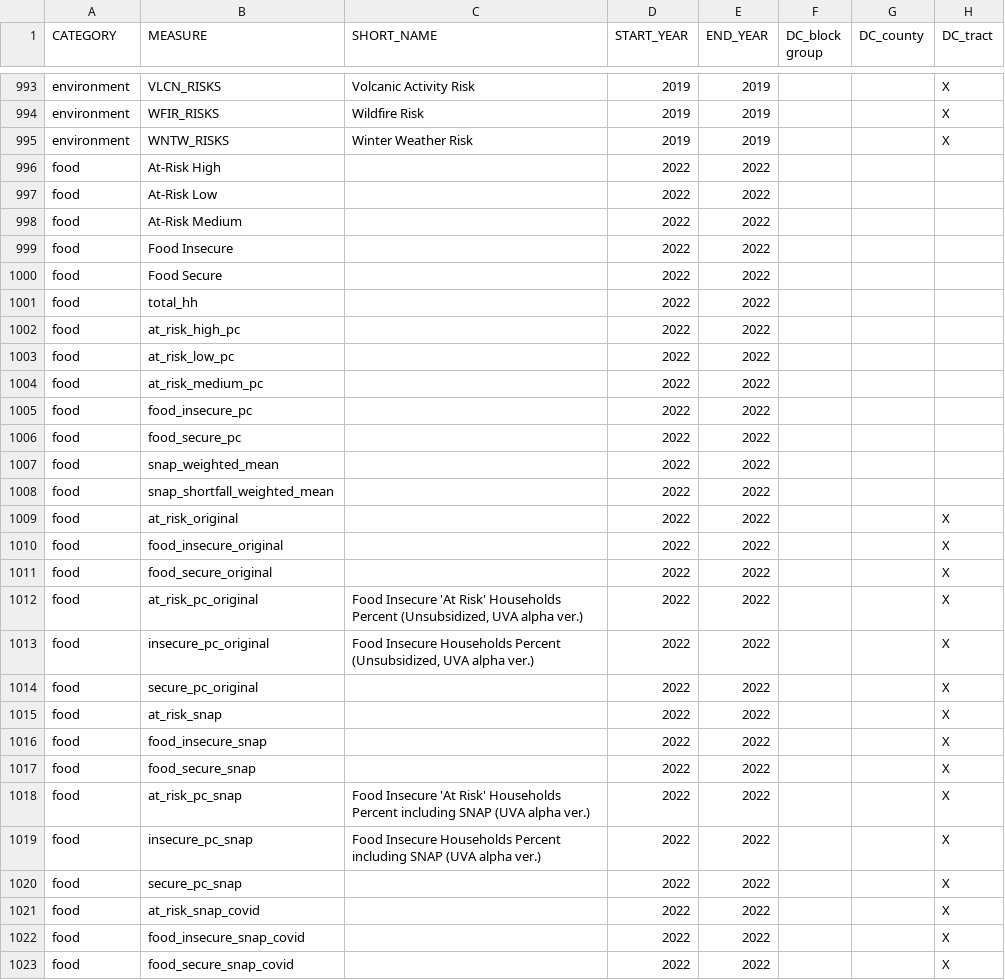
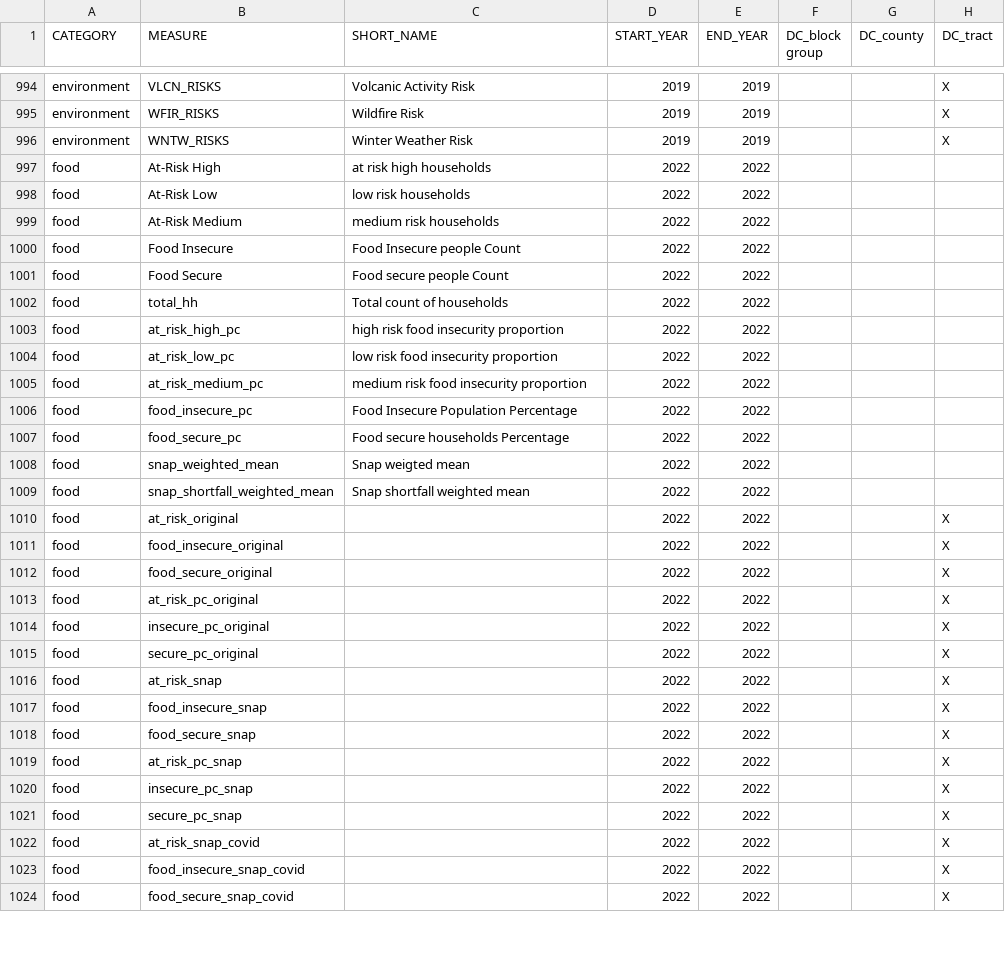
Before and after one commit to uva-bi-sdad/sdc.all_dev, a CSV file: docs/inventory.csv, drawn as a sheet; only a part is shown, gaps mark what is left out; addresses are those after the commit; the diff covers the shown part only; the diff names each change by its address in the sheet, - before the commit and + after, or states it on an @@ line.

```diff
--- a/docs/inventory.csv
+++ b/docs/inventory.csv
-C997 (SHORT_NAME): (empty)
+C997 (SHORT_NAME): at risk high households
-C998 (SHORT_NAME): (empty)
+C998 (SHORT_NAME): low risk households
-C999 (SHORT_NAME): (empty)
+C999 (SHORT_NAME): medium risk households
-C1000 (SHORT_NAME): (empty)
+C1000 (SHORT_NAME): Food Insecure people Count
-C1001 (SHORT_NAME): (empty)
+C1001 (SHORT_NAME): Food secure people Count
-C1002 (SHORT_NAME): (empty)
+C1002 (SHORT_NAME): Total count of households
-C1003 (SHORT_NAME): (empty)
+C1003 (SHORT_NAME): high risk food insecurity proportion
-C1004 (SHORT_NAME): (empty)
+C1004 (SHORT_NAME): low risk food insecurity proportion
-C1005 (SHORT_NAME): (empty)
+C1005 (SHORT_NAME): medium risk food insecurity proportion
-C1006 (SHORT_NAME): (empty)
+C1006 (SHORT_NAME): Food Insecure Population Percentage
-C1007 (SHORT_NAME): (empty)
+C1007 (SHORT_NAME): Food secure households Percentage
-C1008 (SHORT_NAME): (empty)
+C1008 (SHORT_NAME): Snap weigted mean
-C1009 (SHORT_NAME): (empty)
+C1009 (SHORT_NAME): Snap shortfall weighted mean
-C1013 (SHORT_NAME): Food Insecure 'At Risk' Households Percent (Unsubsidized, UVA alpha ver.)
+C1013 (SHORT_NAME): (empty)
-C1014 (SHORT_NAME): Food Insecure Households Percent (Unsubsidized, UVA alpha ver.)
+C1014 (SHORT_NAME): (empty)
-C1019 (SHORT_NAME): Food Insecure 'At Risk' Households Percent including SNAP (UVA alpha ver.)
+C1019 (SHORT_NAME): (empty)
-C1020 (SHORT_NAME): Food Insecure Households Percent including SNAP (UVA alpha ver.)
+C1020 (SHORT_NAME): (empty)
```
Also changed, not shown: 1 added row, 1 removed row and 2 edited cells elsewhere in this file, 15 other files.
